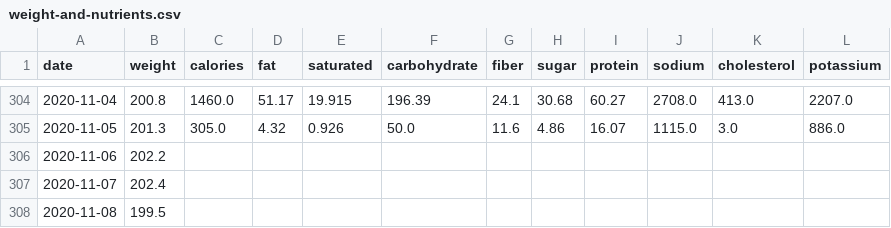
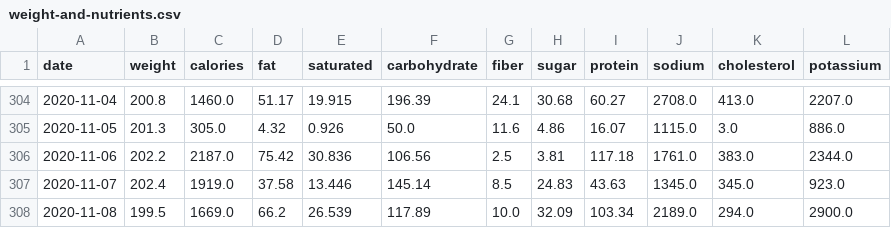
Before and after one commit to grf/d3-data, a CSV file: weight-and-nutrients.csv, drawn as a sheet; only a part is shown, gaps mark what is left out.

Commit message:
update data

```diff
--- a/weight-and-nutrients.csv
+++ b/weight-and-nutrients.csv
@@ -305,4 +305,4 @@ date,weight,calories,fat,saturated,carbohydrate,fiber,sugar,protein,sodium,chole
 "2020-11-05",201.3,305.0,4.32,0.926,50.0,11.6,4.86,16.07,1115.0,3.0,886.0
-"2020-11-06",202.2,,,,,,,,,,
-"2020-11-07",202.4,,,,,,,,,,
-"2020-11-08",199.5,,,,,,,,,,
+"2020-11-06",202.2,2187.0,75.42,30.836,106.56,2.5,3.81,117.18,1761.0,383.0,2344.0
+"2020-11-07",202.4,1919.0,37.58,13.446,145.14,8.5,24.83,43.63,1345.0,345.0,923.0
+"2020-11-08",199.5,1669.0,66.2,26.539,117.89,10.0,32.09,103.34,2189.0,294.0,2900.0
```
